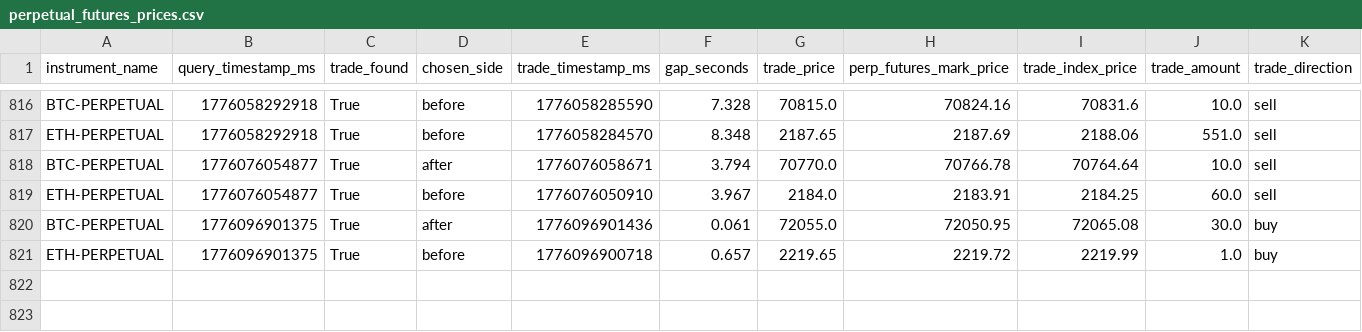
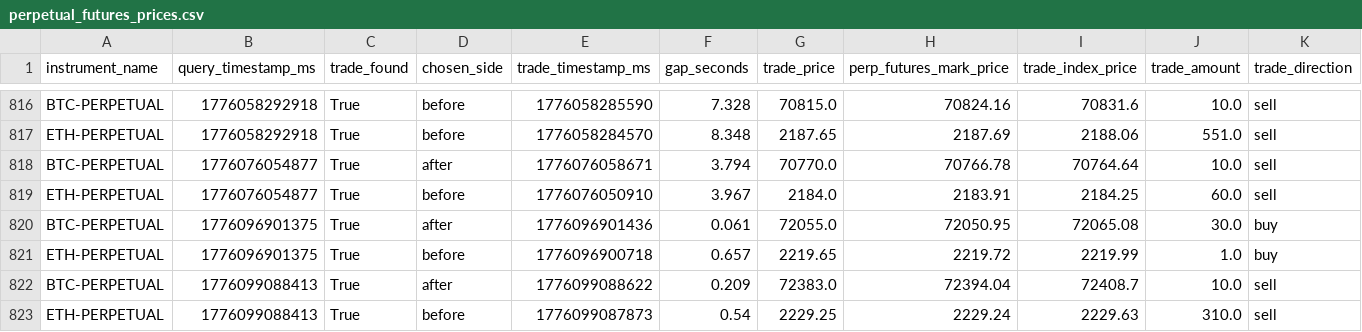
Before and after one commit to znmahbub/SVCJ-Deribit-Inverse-Options-Pricer, a CSV file: data/perpetual_futures_prices.csv, drawn as a sheet; only a part is shown, gaps mark what is left out; rows hold the shown columns only; the diff names each change by its address in the sheet, - before the commit and + after, or states it on an @@ line.

```diff
--- a/data/perpetual_futures_prices.csv
+++ b/data/perpetual_futures_prices.csv
+row 822: BTC-PERPETUAL | 1776099088413 | True | after | 1776099088622 | 0.209 | 72383.0 | 72394.04 | 72408.7 | 10.0 | sell
+row 823: ETH-PERPETUAL | 1776099088413 | True | before | 1776099087873 | 0.54 | 2229.25 | 2229.24 | 2229.63 | 310.0 | sell
```
Also changed, not shown: data/snapshot_currency_combos.csv, 1 other file.
